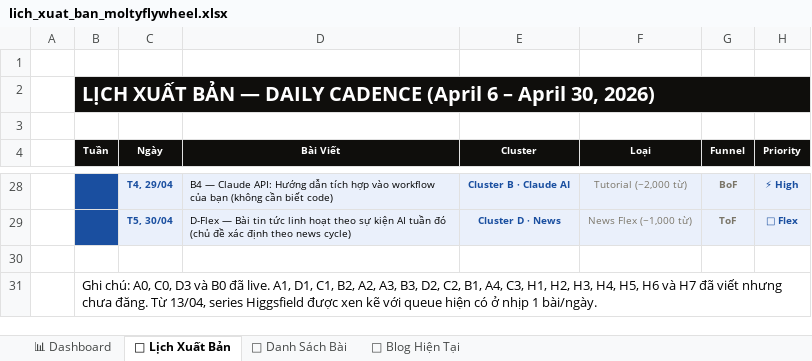
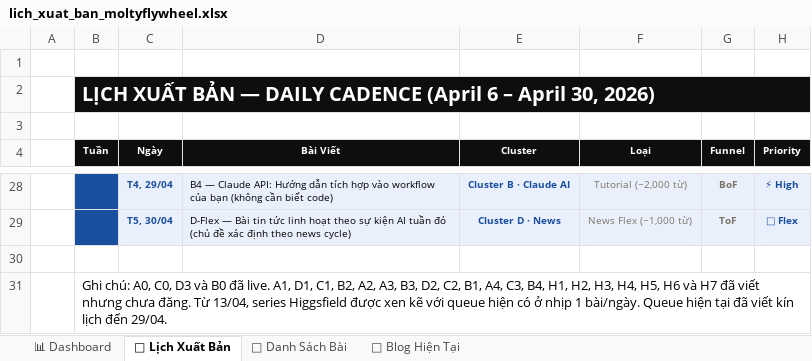
Before and after one commit to tvt-ai-max/moltyflywheel-astro, an Excel workbook: docs/lich_xuat_ban_moltyflywheel.xlsx, sheet 📅 Lịch Xuất Bản, drawn as a sheet; only a part is shown, gaps mark what is left out; values as stored, in another font and other column widths than the file's, no borders; the diff names each change by its address in the sheet, - before the commit and + after, or states it on an @@ line.

```diff
--- a/docs/lich_xuat_ban_moltyflywheel.xlsx (sheet 📅 Lịch Xuất Bản)
+++ b/docs/lich_xuat_ban_moltyflywheel.xlsx (sheet 📅 Lịch Xuất Bản)
-B31 (Tuần): …A4, C3, H1, H2, H3, H4, H5, H6 và H7 đã viết nhưng chưa đăng. Từ 13/04, series Higgsfield được xen kẽ với queue hiện có ở nhịp 1 bài/ngày.
+B31 (Tuần): …A4, C3, B4, H1, H2, H3, H4, H5, H6 và H7 đã viết nhưng chưa đăng. Từ 13/04, series Higgsfield được xen kẽ với queue hiện có ở nhịp 1 bài/ngày. Queue hiện tại đã viết kín lịch đến 29/04.
```
Also changed, not shown: sheet 📊 Dashboard, sheet 📝 Danh Sách Bài, 2 other files.
